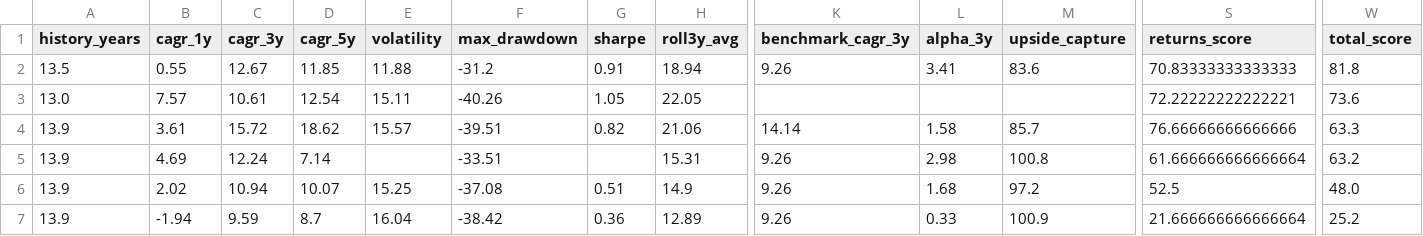
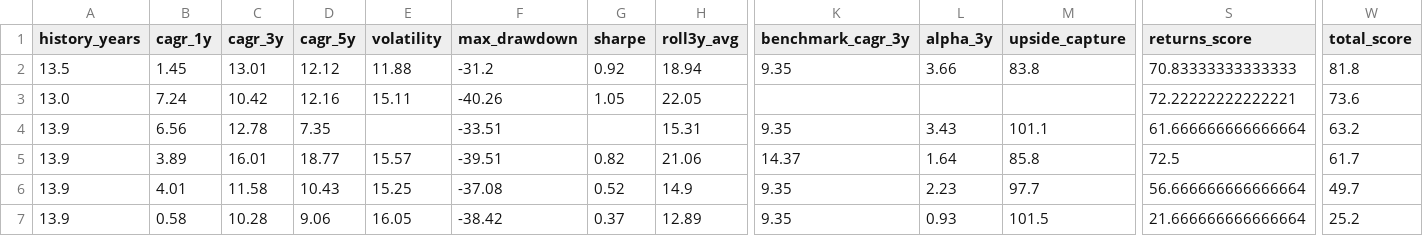
Before and after one commit to gopalbharti17/india-market-analysis, a CSV file: mf_rankings.csv, drawn as a sheet; only a part is shown, gaps mark what is left out; removed rows and columns are numbered as before the commit, all else as after; rows hold the shown columns only; the diff names each change by its address in the sheet, - before the commit and + after, or states it on an @@ line.

```diff
--- a/mf_rankings.csv
+++ b/mf_rankings.csv
-B2 (cagr_1y): 0.55
+B2 (cagr_1y): 1.45
-C2 (cagr_3y): 12.67
+C2 (cagr_3y): 13.01
-D2 (cagr_5y): 11.85
+D2 (cagr_5y): 12.12
-G2 (sharpe): 0.91
+G2 (sharpe): 0.92
-K2 (benchmark_cagr_3y): 9.26
+K2 (benchmark_cagr_3y): 9.35
-L2 (alpha_3y): 3.41
+L2 (alpha_3y): 3.66
-M2 (upside_capture): 83.6
+M2 (upside_capture): 83.8
-B3 (cagr_1y): 7.57
+B3 (cagr_1y): 7.24
-C3 (cagr_3y): 10.61
+C3 (cagr_3y): 10.42
-D3 (cagr_5y): 12.54
+D3 (cagr_5y): 12.16
-row 4: 13.9 | 3.61 | 15.72 | 18.62 | 15.57 | -39.51 | 0.82 | 21.06 | 14.14 | 1.58 | 85.7 | 76.66666666666666 | 63.3
-B4 (cagr_1y): 4.69
+B4 (cagr_1y): 6.56
-C4 (cagr_3y): 12.24
+C4 (cagr_3y): 12.78
-D4 (cagr_5y): 7.14
+D4 (cagr_5y): 7.35
-K4 (benchmark_cagr_3y): 9.26
+K4 (benchmark_cagr_3y): 9.35
-L4 (alpha_3y): 2.98
+L4 (alpha_3y): 3.43
-M4 (upside_capture): 100.8
+M4 (upside_capture): 101.1
+row 5: 13.9 | 3.89 | 16.01 | 18.77 | 15.57 | -39.51 | 0.82 | 21.06 | 14.37 | 1.64 | 85.8 | 72.5 | 61.7
-B6 (cagr_1y): 2.02
+B6 (cagr_1y): 4.01
-C6 (cagr_3y): 10.94
+C6 (cagr_3y): 11.58
-D6 (cagr_5y): 10.07
+D6 (cagr_5y): 10.43
-G6 (sharpe): 0.51
+G6 (sharpe): 0.52
-K6:K7 (benchmark_cagr_3y): 9.26
+K6:K7 (benchmark_cagr_3y): 9.35
-L6 (alpha_3y): 1.68
+L6 (alpha_3y): 2.23
-M6 (upside_capture): 97.2
+M6 (upside_capture): 97.7
-S6 (returns_score): 52.5
+S6 (returns_score): 56.666666666666664
-W6 (total_score): 48.0
+W6 (total_score): 49.7
-B7 (cagr_1y): -1.94
+B7 (cagr_1y): 0.58
-C7 (cagr_3y): 9.59
+C7 (cagr_3y): 10.28
-D7 (cagr_5y): 8.7
+D7 (cagr_5y): 9.06
-E7 (volatility): 16.04
+E7 (volatility): 16.05
-G7 (sharpe): 0.36
+G7 (sharpe): 0.37
-L7 (alpha_3y): 0.33
+L7 (alpha_3y): 0.93
-M7 (upside_capture): 100.9
+M7 (upside_capture): 101.5
```
Also changed, not shown: stock_rankings.csv, 3 other files.
